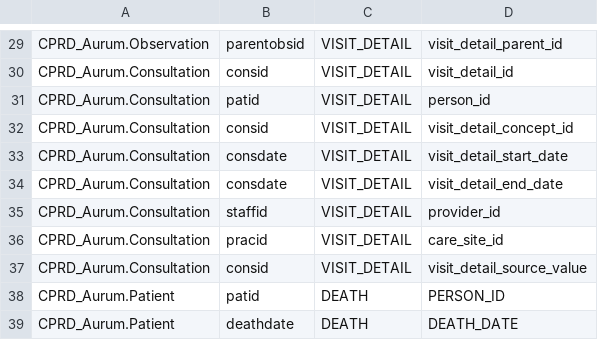
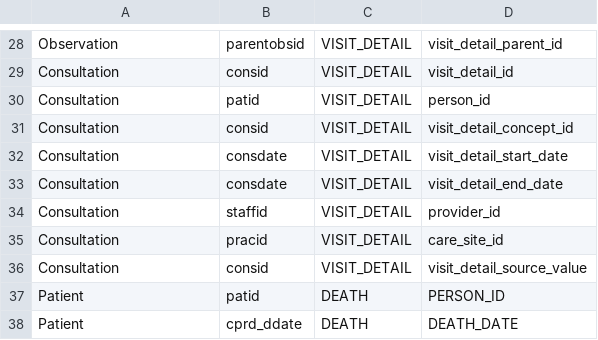
Before and after one commit to knowledge-fusion/LLMatch, a CSV file: dataset/ground_truth_files/CPRD_AURUM-OMOP-ground_truth.csv, drawn as a sheet; only a part is shown, gaps mark what is left out; addresses are those after the commit; the diff covers the shown part only; the diff names each change by its address in the sheet, - before the commit and + after, or states it on an @@ line.

```diff
--- a/dataset/ground_truth_files/CPRD_AURUM-OMOP-ground_truth.csv
+++ b/dataset/ground_truth_files/CPRD_AURUM-OMOP-ground_truth.csv
-A28: CPRD_Aurum.Observation
+A28: Observation
-A29:A36: CPRD_Aurum.Consultation
+A29:A36: Consultation
-A37:A38: CPRD_Aurum.Patient
+A37:A38: Patient
-B38: deathdate
+B38: cprd_ddate
```
Also changed, not shown: 1 removed row and 29 edited cells elsewhere in this file, 7 other files.
